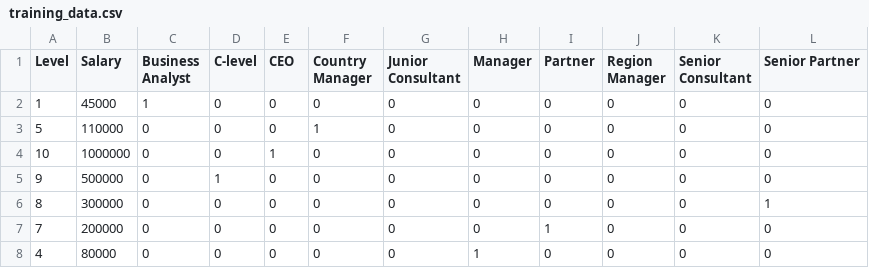
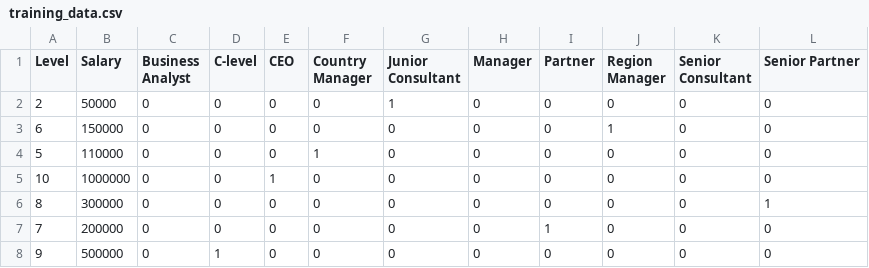
Before and after one commit to ArunCSK/LinearandMultipleRegression, a CSV file: SupportVectorRegression/training_data.csv, drawn as a sheet.

```diff
--- a/SupportVectorRegression/training_data.csv
+++ b/SupportVectorRegression/training_data.csv
@@ -1,8 +1,8 @@
 Level,Salary,Business Analyst,C-level,CEO,Country Manager,Junior Consultant,Manager,Partner,Region Manager,Senior Consultant,Senior Partner
-1,45000,1,0,0,0,0,0,0,0,0,0
+2,50000,0,0,0,0,1,0,0,0,0,0
+6,150000,0,0,0,0,0,0,0,1,0,0
 5,110000,0,0,0,1,0,0,0,0,0,0
 10,1000000,0,0,1,0,0,0,0,0,0,0
-9,500000,0,1,0,0,0,0,0,0,0,0
 8,300000,0,0,0,0,0,0,0,0,0,1
 7,200000,0,0,0,0,0,0,1,0,0,0
-4,80000,0,0,0,0,0,1,0,0,0,0
+9,500000,0,1,0,0,0,0,0,0,0,0
```
Also changed, not shown: 2 other files.
